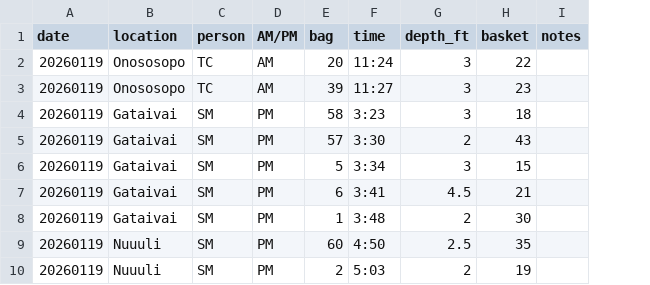
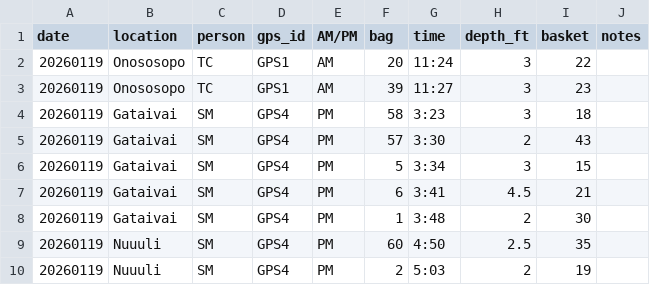
Before and after one commit to shaylematsuda/AS_pulchritude, a CSV file: data/datasheets/Collection_data.csv, drawn as a sheet; only a part is shown; the diff names each change by its address in the sheet, - before the commit and + after, or states it on an @@ line.

```diff
--- a/data/datasheets/Collection_data.csv
+++ b/data/datasheets/Collection_data.csv
+column D (gps_id), rows 2-10: GPS1 | GPS1 | GPS4 | GPS4 | GPS4 | GPS4 | GPS4 | GPS4 | GPS4
```
Also changed, not shown: 1 other file.
